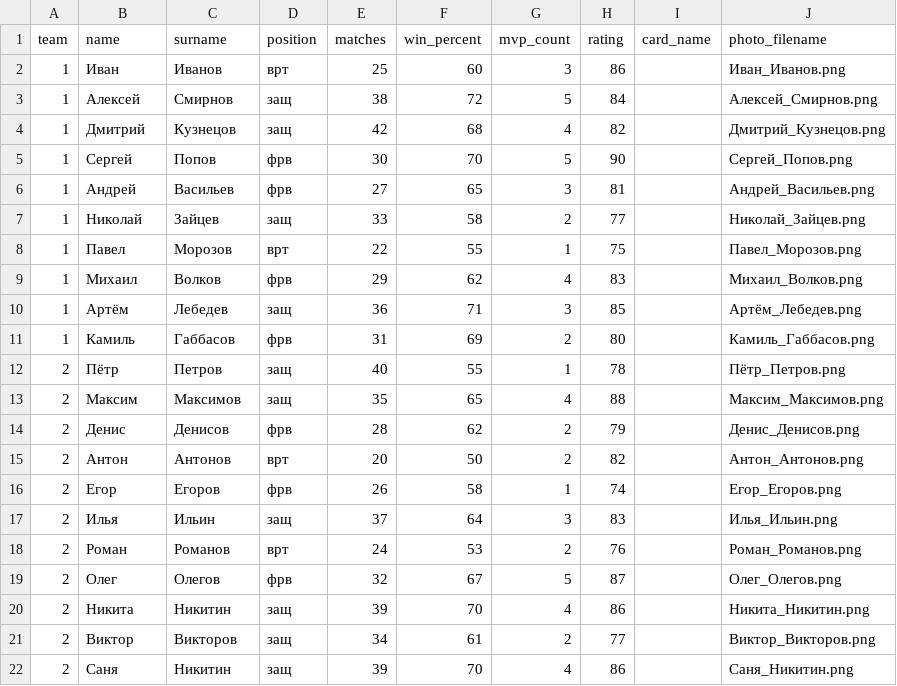
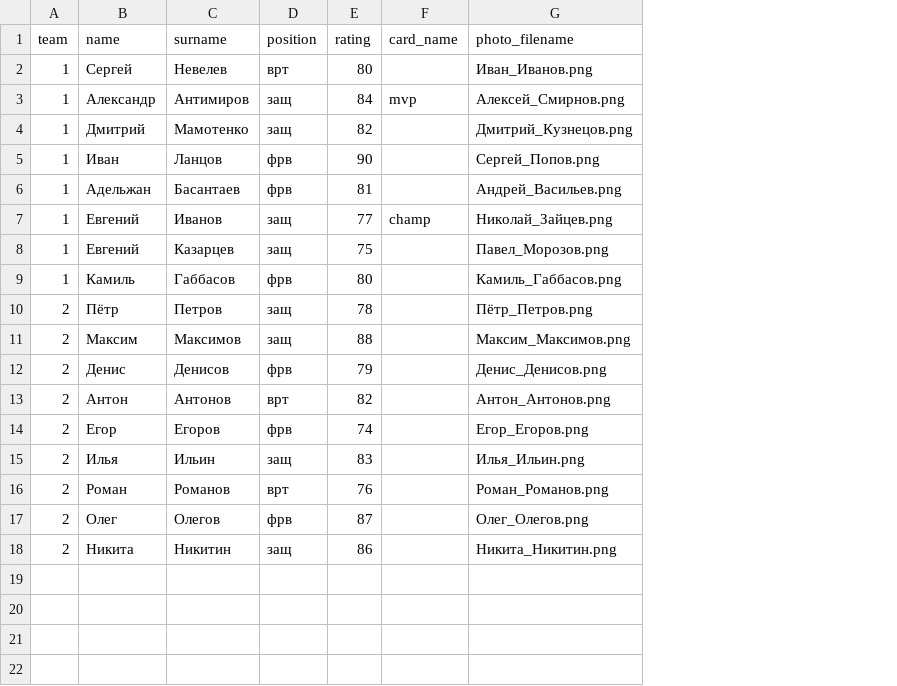
Before and after one commit to kgabba/football_bot, a CSV file: data/lineups.csv, drawn as a sheet; removed rows and columns are numbered as before the commit, all else as after; the diff names each change by its address in the sheet, - before the commit and + after, or states it on an @@ line.

```diff
--- a/data/lineups.csv
+++ b/data/lineups.csv
-column E (matches), rows 2-8: 25 | 38 | 42 | 30 | 27 | 33 | 22; rows 11-20: 31 | 40 | 35 | 28 | 20 | 26 | 37 | 24 | 32 | 39
-column F (win_percent), rows 2-8: 60 | 72 | 68 | 70 | 65 | 58 | 55; rows 11-20: 69 | 55 | 65 | 62 | 50 | 58 | 64 | 53 | 67 | 70
-column G (mvp_count), rows 2-8: 3 | 5 | 4 | 5 | 3 | 2 | 1; rows 11-20: 2 | 1 | 4 | 2 | 2 | 1 | 3 | 2 | 5 | 4
-B2 (name): Иван
+B2 (name): Сергей
-C2 (surname): Иванов
+C2 (surname): Невелев
-E2 (rating): 86
+E2 (rating): 80
-B3 (name): Алексей
+B3 (name): Александр
-C3 (surname): Смирнов
+C3 (surname): Антимиров
-F3 (card_name): (empty)
+F3 (card_name): mvp
-C4 (surname): Кузнецов
+C4 (surname): Мамотенко
-B5 (name): Сергей
+B5 (name): Иван
-C5 (surname): Попов
+C5 (surname): Ланцов
-B6 (name): Андрей
+B6 (name): Адельжан
-C6 (surname): Васильев
+C6 (surname): Басантаев
-B7 (name): Николай
+B7 (name): Евгений
-C7 (surname): Зайцев
+C7 (surname): Иванов
-F7 (card_name): (empty)
+F7 (card_name): champ
-B8 (name): Павел
+B8 (name): Евгений
-C8 (surname): Морозов
+C8 (surname): Казарцев
-D8 (position): врт
+D8 (position): защ
-row 9: 1 | Михаил | Волков | фрв | 29 | 62 | 4 | 83 |  | Михаил_Волков.png
-row 10: 1 | Артём | Лебедев | защ | 36 | 71 | 3 | 85 |  | Артём_Лебедев.png
-row 21: 2 | Виктор | Викторов | защ | 34 | 61 | 2 | 77 |  | Виктор_Викторов.png
-row 22: 2 | Саня | Никитин | защ | 39 | 70 | 4 | 86 |  | Саня_Никитин.png
```
Also changed, not shown: 6 other files.
